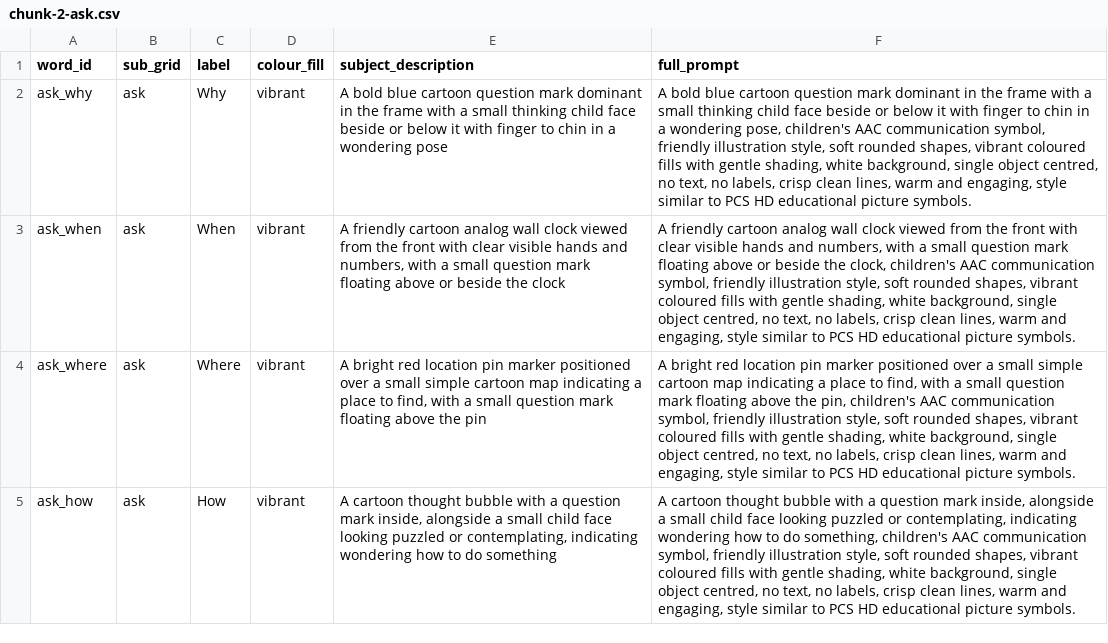
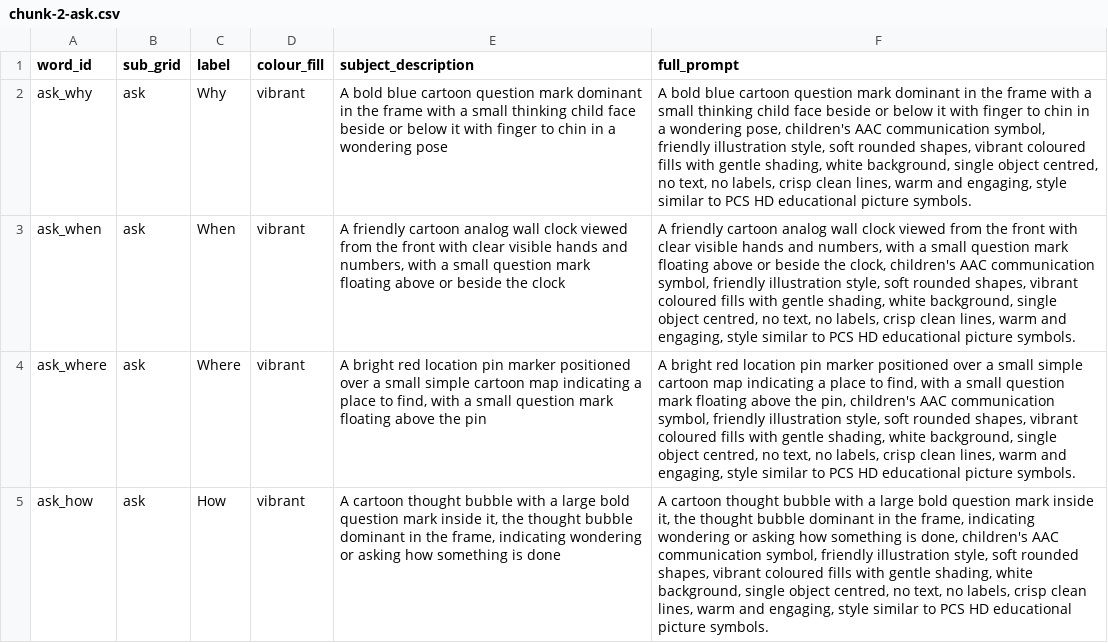
Before and after one commit to kanehronsky/ele-talk, a CSV file: bulk-gen/chunk-2-ask.csv, drawn as a sheet; the diff names each change by its address in the sheet, - before the commit and + after, or states it on an @@ line.

```diff
--- a/bulk-gen/chunk-2-ask.csv
+++ b/bulk-gen/chunk-2-ask.csv
-E5 (subject_description): …with a question mark inside, alongside a small child face looking puzzled or contemplating, indicating wondering how to do something
+E5 (subject_description): …with a large bold question mark inside it, the thought bubble dominant in the frame, indicating wondering or asking how something is done
-F5 (full_prompt): …with a question mark inside, alongside a small child face looking puzzled or contemplating, indicating wondering how to do something, children's AAC…
+F5 (full_prompt): …with a large bold question mark inside it, the thought bubble dominant in the frame, indicating wondering or asking how something is done, children's AAC…
```
Also changed, not shown: 1 other file.
